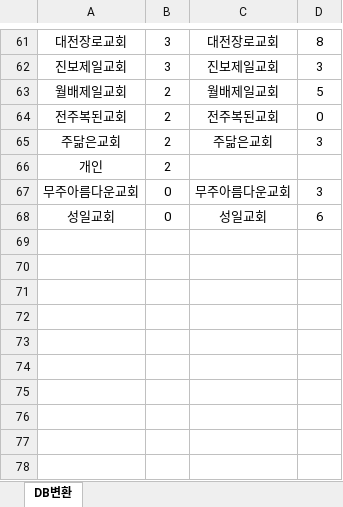
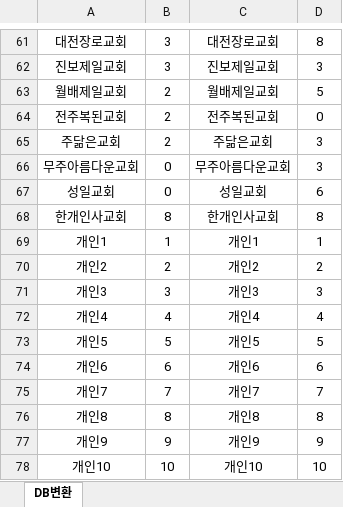
Before and after one commit to LDK1009/V-DAS, an Excel workbook: project/public/file/bulk-input-data.xlsx, sheet DB변환, drawn as a sheet; only a part is shown, gaps mark what is left out; values as stored, in another font and other column widths than the file's, no borders; removed rows and columns are numbered as before the commit, all else as after; the diff names each change by its address in the sheet, - before the commit and + after, or states it on an @@ line.

```diff
--- a/project/public/file/bulk-input-data.xlsx (sheet DB변환)
+++ b/project/public/file/bulk-input-data.xlsx (sheet DB변환)
-row 66: 개인 | 2
+row 68: 한개인사교회 | 8 | 한개인사교회 | 8
+row 69: 개인1 | 1 | 개인1 | 1
+row 70: 개인2 | 2 | 개인2 | 2
+row 71: 개인3 | 3 | 개인3 | 3
+row 72: 개인4 | 4 | 개인4 | 4
+row 73: 개인5 | 5 | 개인5 | 5
+row 74: 개인6 | 6 | 개인6 | 6
+row 75: 개인7 | 7 | 개인7 | 7
+row 76: 개인8 | 8 | 개인8 | 8
+row 77: 개인9 | 9 | 개인9 | 9
+row 78: 개인10 | 10 | 개인10 | 10
```
Also changed, not shown: 2 other files.
